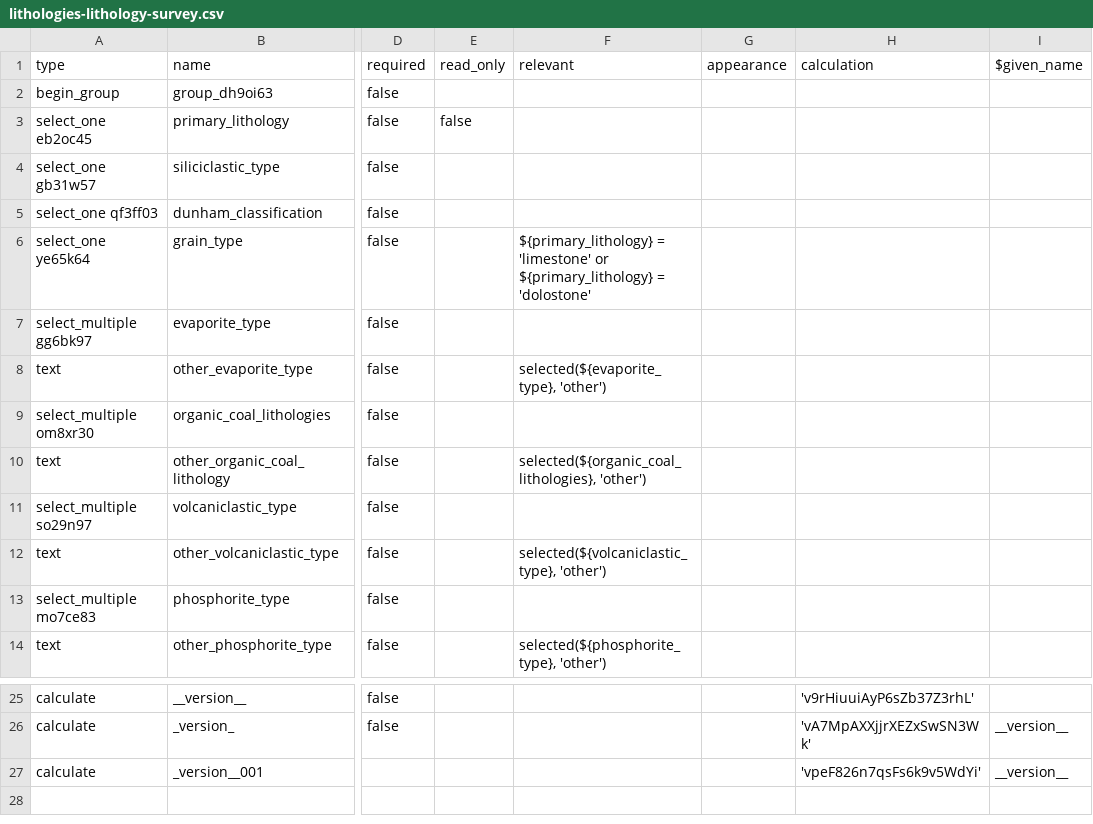
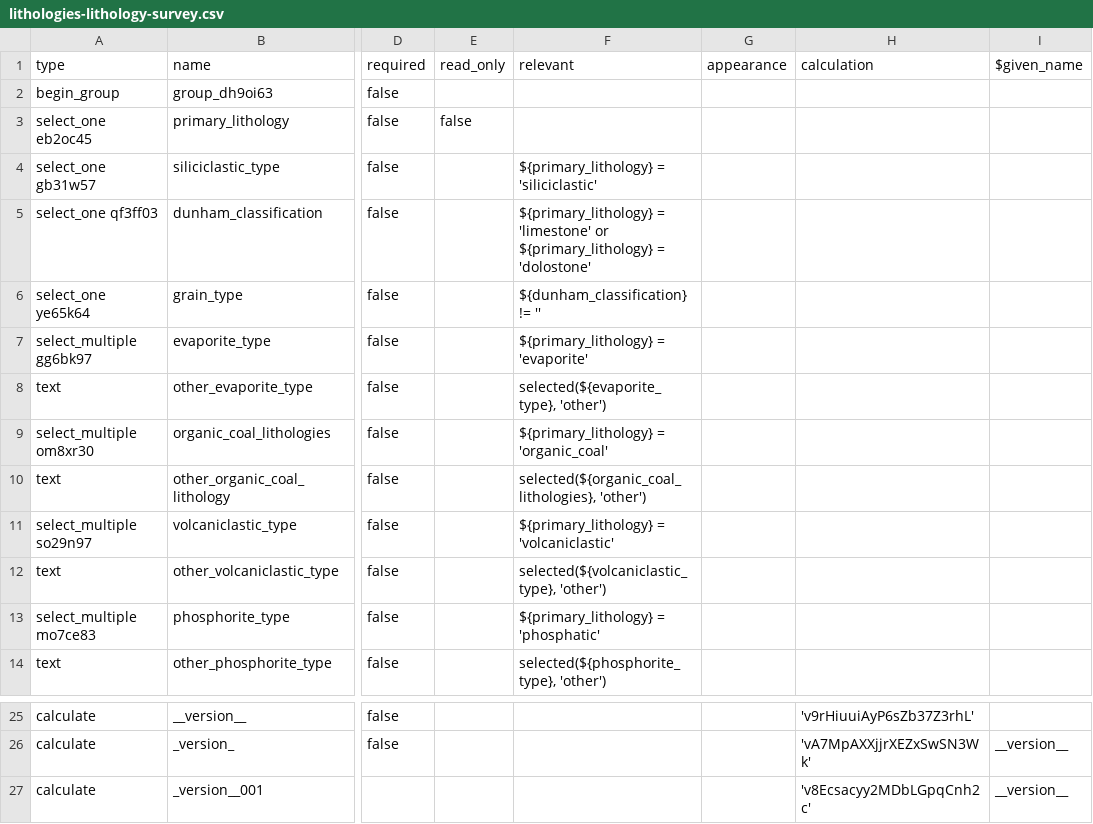
Before and after one commit to StraboSpot/strabo-mobile, a CSV file: www/app/data-models/sed/lithologies-lithology-survey.csv, drawn as a sheet; only a part is shown, gaps mark what is left out; the diff names each change by its address in the sheet, - before the commit and + after, or states it on an @@ line.

Commit message:
Sed: Skip logic added to lithology form

```diff
--- a/www/app/data-models/sed/lithologies-lithology-survey.csv
+++ b/www/app/data-models/sed/lithologies-lithology-survey.csv
-F4 (relevant): (empty)
+F4 (relevant): ${primary_lithology} = 'siliciclastic'
-F5 (relevant): (empty)
+F5 (relevant): ${primary_lithology} = 'limestone' or ${primary_lithology} = 'dolostone'
-F6 (relevant): ${primary_lithology} = 'limestone' or ${primary_lithology} = 'dolostone'
+F6 (relevant): ${dunham_classification} != ''
-F7 (relevant): (empty)
+F7 (relevant): ${primary_lithology} = 'evaporite'
-F9 (relevant): (empty)
+F9 (relevant): ${primary_lithology} = 'organic_coal'
-F11 (relevant): (empty)
+F11 (relevant): ${primary_lithology} = 'volcaniclastic'
-F13 (relevant): (empty)
+F13 (relevant): ${primary_lithology} = 'phosphatic'
-H27 (calculation): 'vpeF826n7qsFs6k9v5WdYi'
+H27 (calculation): 'v8Ecsacyy2MDbLGpqCnh2c'
```
